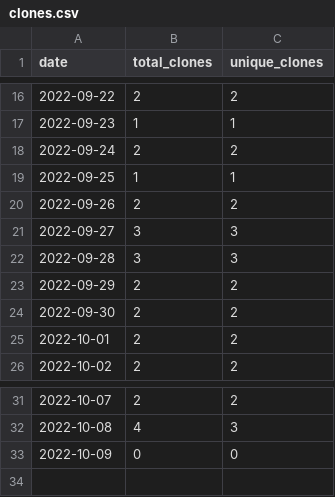
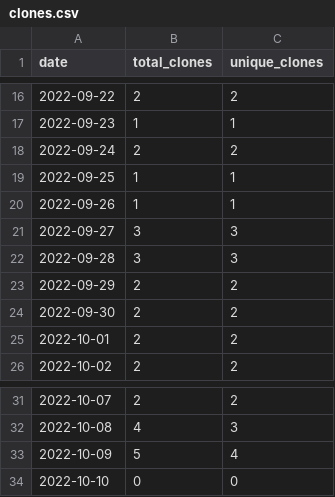
Before and after one commit to MatthewBentz/Comp2710, a CSV file: .traffic/clones.csv, drawn as a sheet; only a part is shown, gaps mark what is left out.

Commit message:
Updating repository traffic graph

```diff
--- a/.traffic/clones.csv
+++ b/.traffic/clones.csv
@@ -19,3 +19,3 @@ date,total_clones,unique_clones
 2022-09-25,1,1
-2022-09-26,2,2
+2022-09-26,1,1
 2022-09-27,3,3
@@ -32,2 +32,3 @@ date,total_clones,unique_clones
 2022-10-08,4,3
-2022-10-09,0,0
+2022-10-09,5,4
+2022-10-10,0,0
```
Also changed, not shown: .traffic/views.csv, 3 other files.
